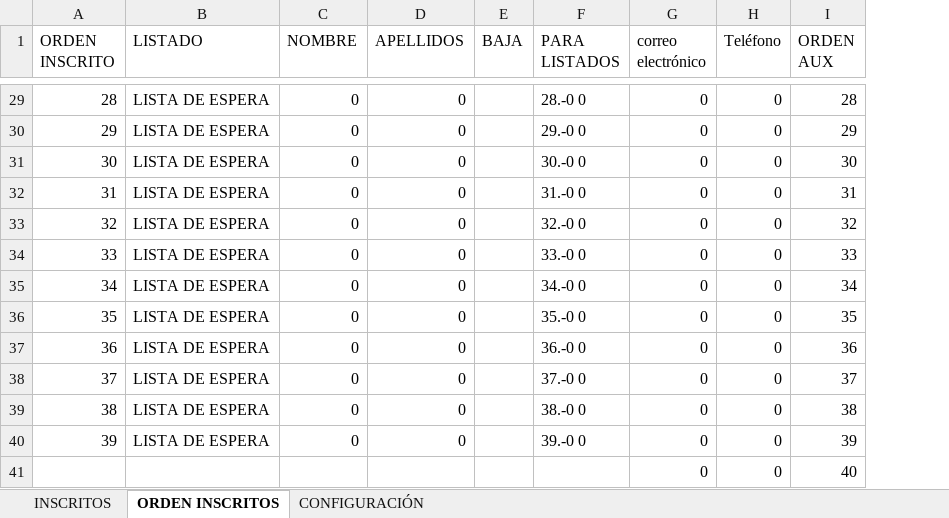
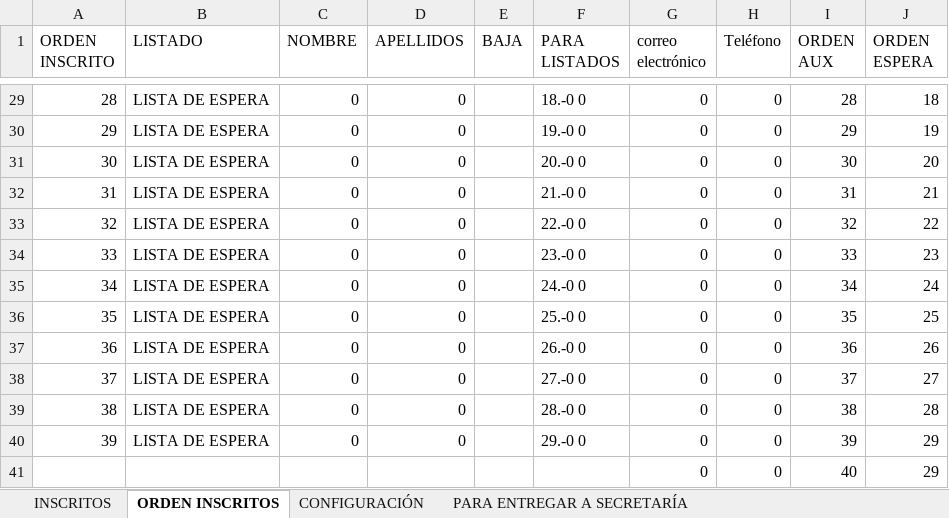
Before and after one commit to PEREDAFP/proyectos_CTIF, an Excel workbook: Inscritos.xlsx, sheet ORDEN INSCRITOS, drawn as a sheet; only a part is shown, gaps mark what is left out; values as stored, in another font and other column widths than the file's, no borders; conditional formats not drawn; the diff covers the shown part only; the diff names each change by its address in the sheet, - before the commit and + after, or states it on an @@ line.

```diff
--- a/Inscritos.xlsx (sheet ORDEN INSCRITOS)
+++ b/Inscritos.xlsx (sheet ORDEN INSCRITOS)
+sheet tab: PARA ENTREGAR A SECRETARÍA
+column J (ORDEN ESPERA), rows 29-41: 18 | 19 | 20 | 21 | 22 | 23 | 24 | 25 | 26 | 27 | 28 | 29 | 29
-F29 (PARA LISTADOS): 28.-0 0
+F29 (PARA LISTADOS): 18.-0 0
-F30 (PARA LISTADOS): 29.-0 0
+F30 (PARA LISTADOS): 19.-0 0
-F31 (PARA LISTADOS): 30.-0 0
+F31 (PARA LISTADOS): 20.-0 0
-F32 (PARA LISTADOS): 31.-0 0
+F32 (PARA LISTADOS): 21.-0 0
-F33 (PARA LISTADOS): 32.-0 0
+F33 (PARA LISTADOS): 22.-0 0
-F34 (PARA LISTADOS): 33.-0 0
+F34 (PARA LISTADOS): 23.-0 0
-F35 (PARA LISTADOS): 34.-0 0
+F35 (PARA LISTADOS): 24.-0 0
-F36 (PARA LISTADOS): 35.-0 0
+F36 (PARA LISTADOS): 25.-0 0
-F37 (PARA LISTADOS): 36.-0 0
+F37 (PARA LISTADOS): 26.-0 0
-F38 (PARA LISTADOS): 37.-0 0
+F38 (PARA LISTADOS): 27.-0 0
-F39 (PARA LISTADOS): 38.-0 0
+F39 (PARA LISTADOS): 28.-0 0
-F40 (PARA LISTADOS): 39.-0 0
+F40 (PARA LISTADOS): 29.-0 0
```
Also changed, not shown: 25 edited cells elsewhere in this sheet, sheet CONFIGURACIÓN, formulas that keep their value.
